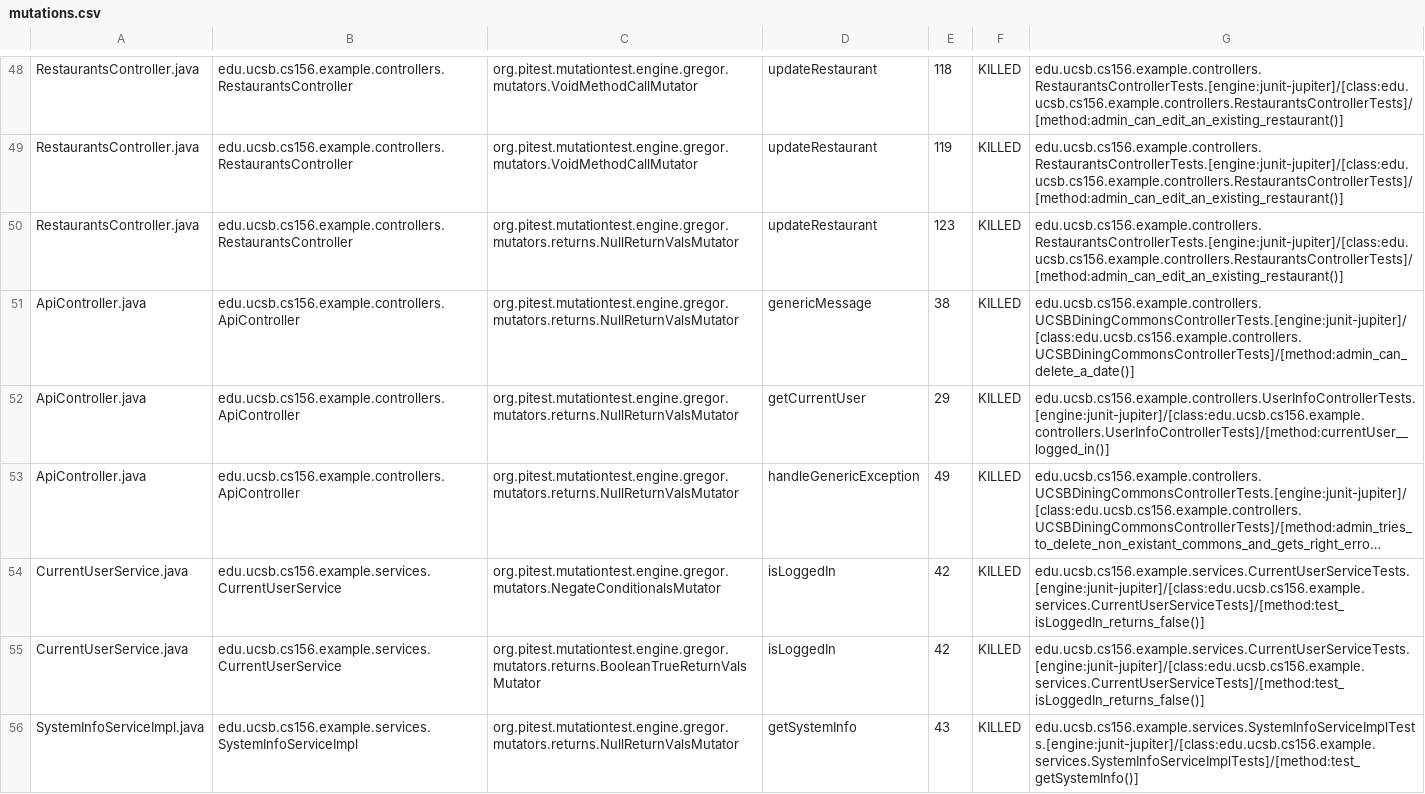
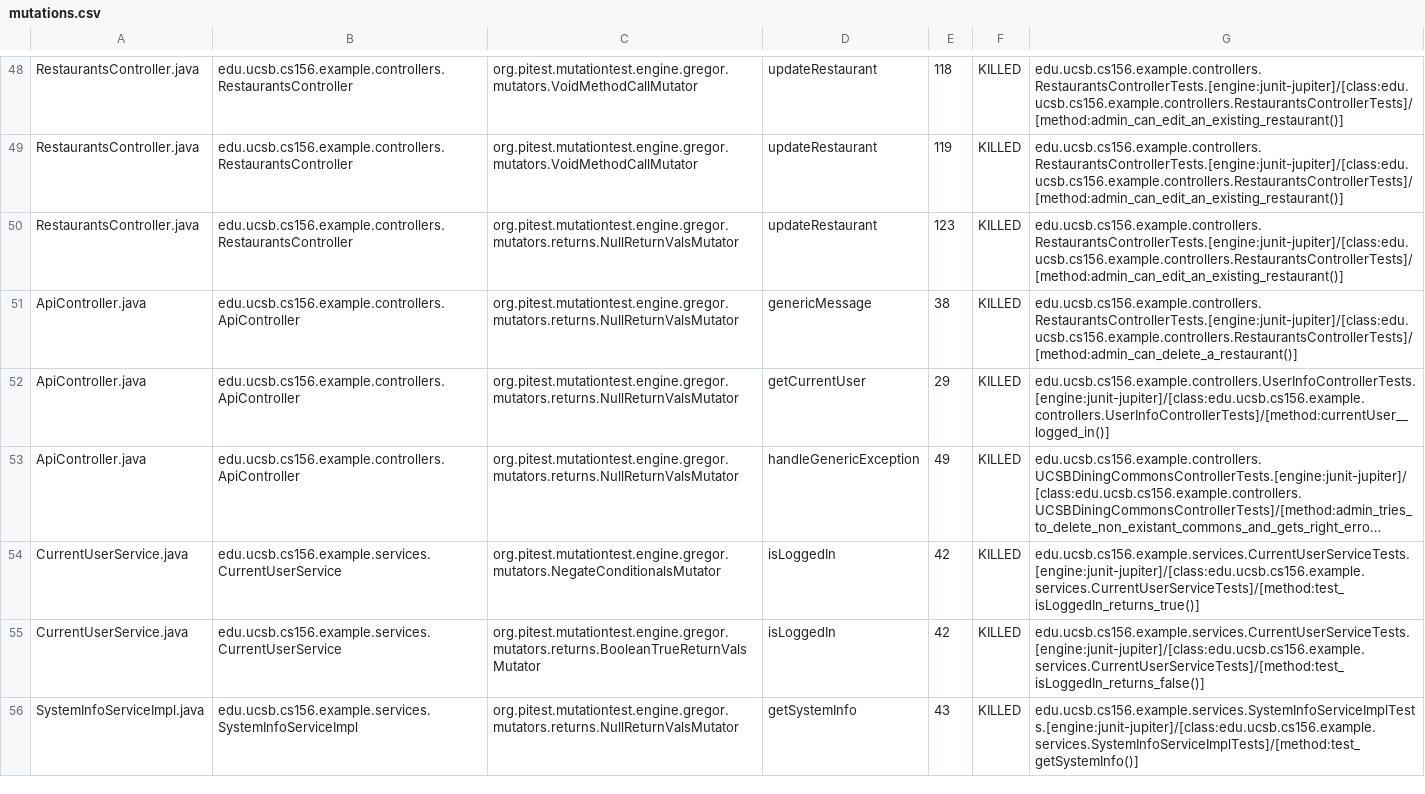
Before and after one commit to ucsb-cs156-s24/STARTER-team03, a CSV file: prs/2/pitest/mutations.csv, drawn as a sheet; only a part is shown, gaps mark what is left out; long unchanged cells end in …; the diff names each change by its address in the sheet, - before the commit and + after, or states it on an @@ line.

Commit message:
Deploying to gh-pages from @ ucsb-cs156-s24/STARTER-team03@470ad11ec18f9a9649b4e8cebb8a504010d5785f 🚀

```diff
--- a/prs/2/pitest/mutations.csv
+++ b/prs/2/pitest/mutations.csv
-G51: edu.ucsb.cs156.example.controllers.UCSBDiningCommonsControllerTests.[engine:junit-jupiter]/[class:edu.ucsb.cs156.example.controllers.UCSBDiningCommonsControllerTests]/[method:admin_can_delete_a_date()]
+G51: edu.ucsb.cs156.example.controllers.RestaurantsControllerTests.[engine:junit-jupiter]/[class:edu.ucsb.cs156.example.controllers.RestaurantsControllerTests]/[method:admin_can_delete_a_restaurant()]
-G54: edu.ucsb.cs156.example.services.CurrentUserServiceTests.[engine:junit-jupiter]/[class:edu.ucsb.cs156.example.services.CurrentUserServiceTests]/[method:test_isLoggedIn_returns_false()]
+G54: edu.ucsb.cs156.example.services.CurrentUserServiceTests.[engine:junit-jupiter]/[class:edu.ucsb.cs156.example.services.CurrentUserServiceTests]/[method:test_isLoggedIn_returns_true()]
```
Also changed, not shown: 12 other files.
